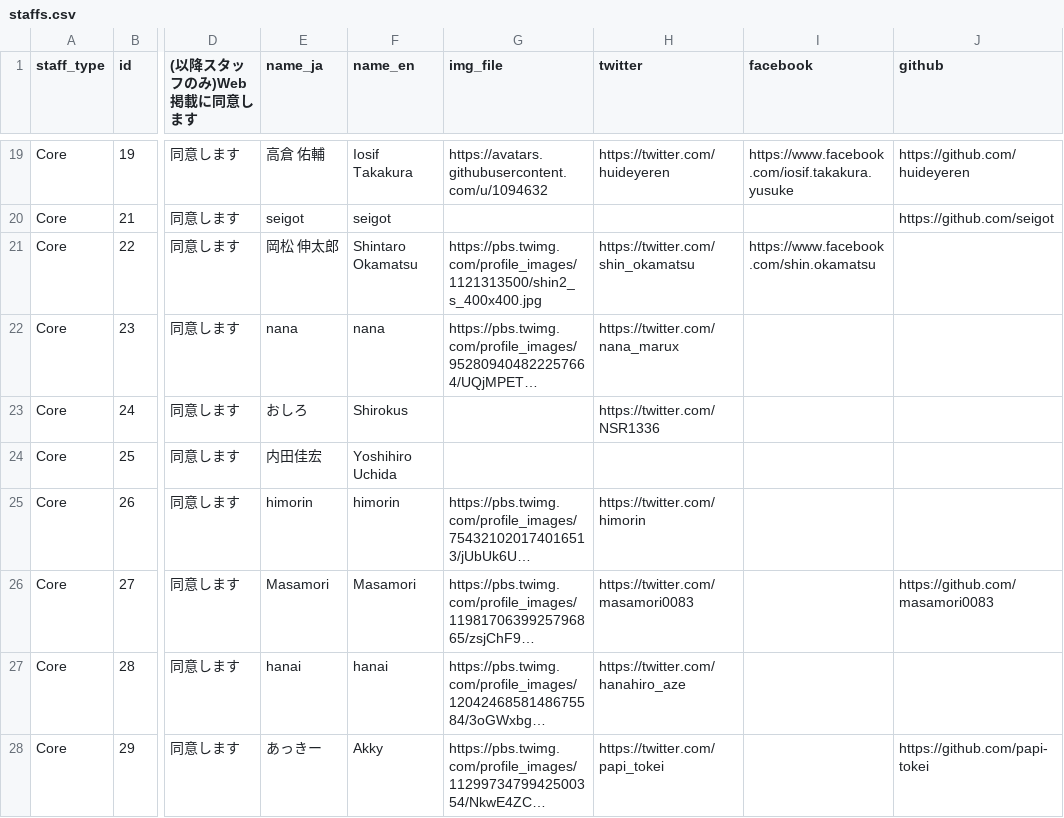
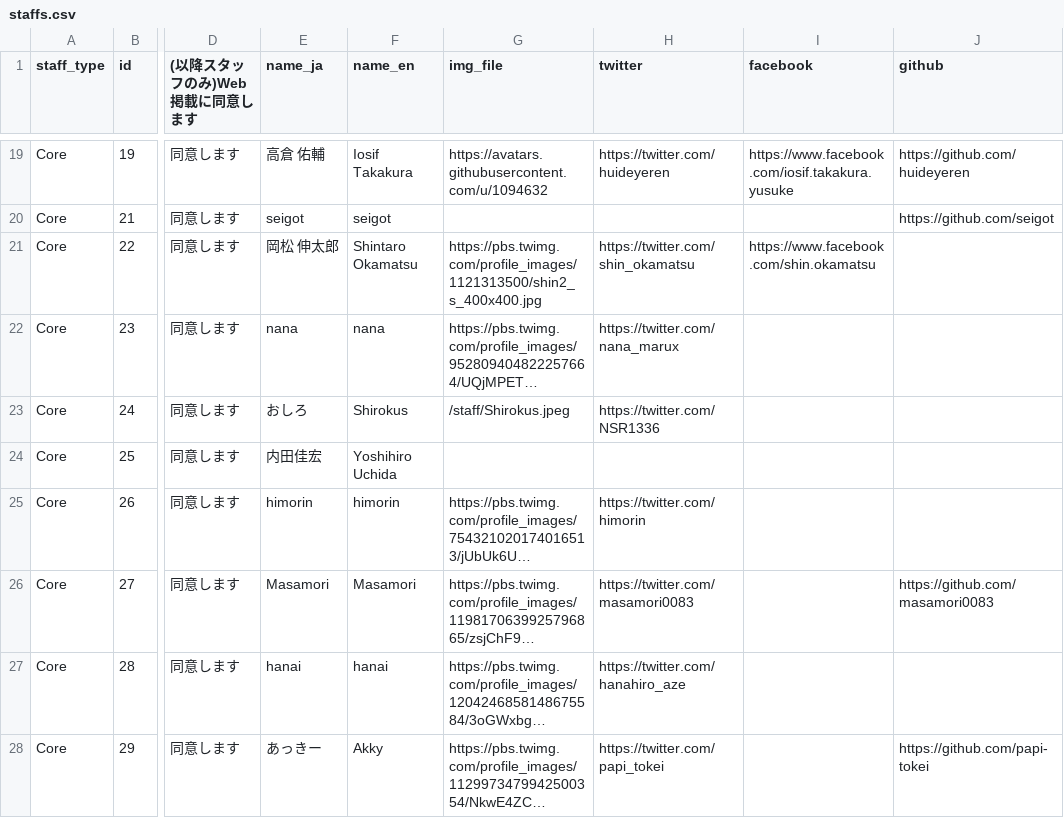
Before and after one commit to pyconjp/pycon.jp.2022, a CSV file: content/staffs.csv, drawn as a sheet; only a part is shown, gaps mark what is left out; long unchanged cells end in …; the diff names each change by its address in the sheet, - before the commit and + after, or states it on an @@ line.

Commit message:
Shirokusさんの画像を追加

```diff
--- a/content/staffs.csv
+++ b/content/staffs.csv
-G23 (img_file): (empty)
+G23 (img_file): /staff/Shirokus.jpeg
```
Also changed, not shown: 1 other file.
